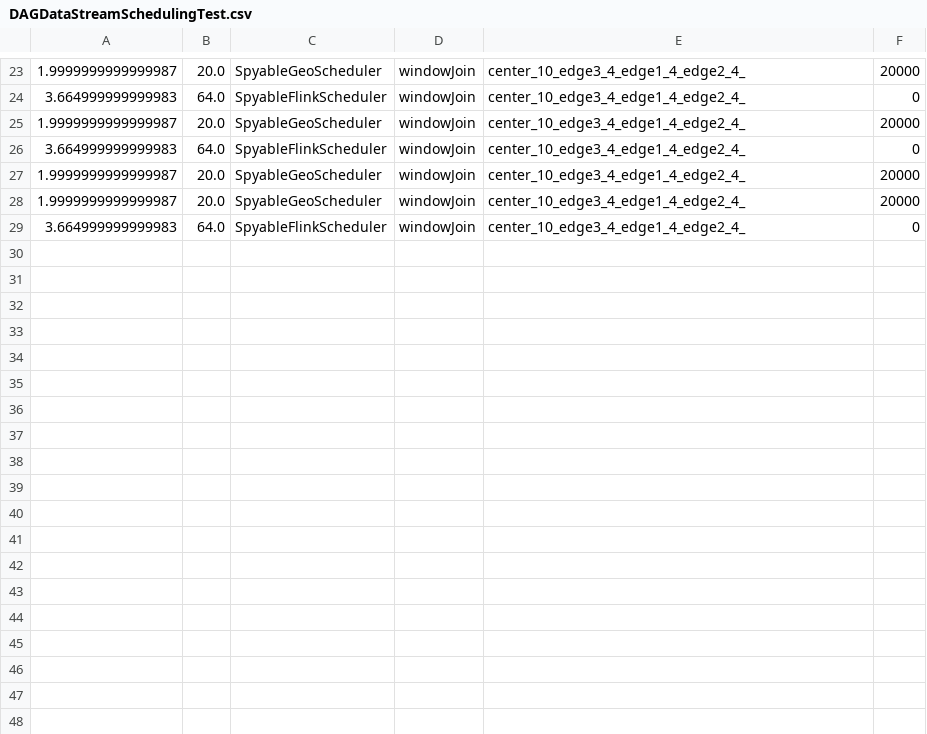
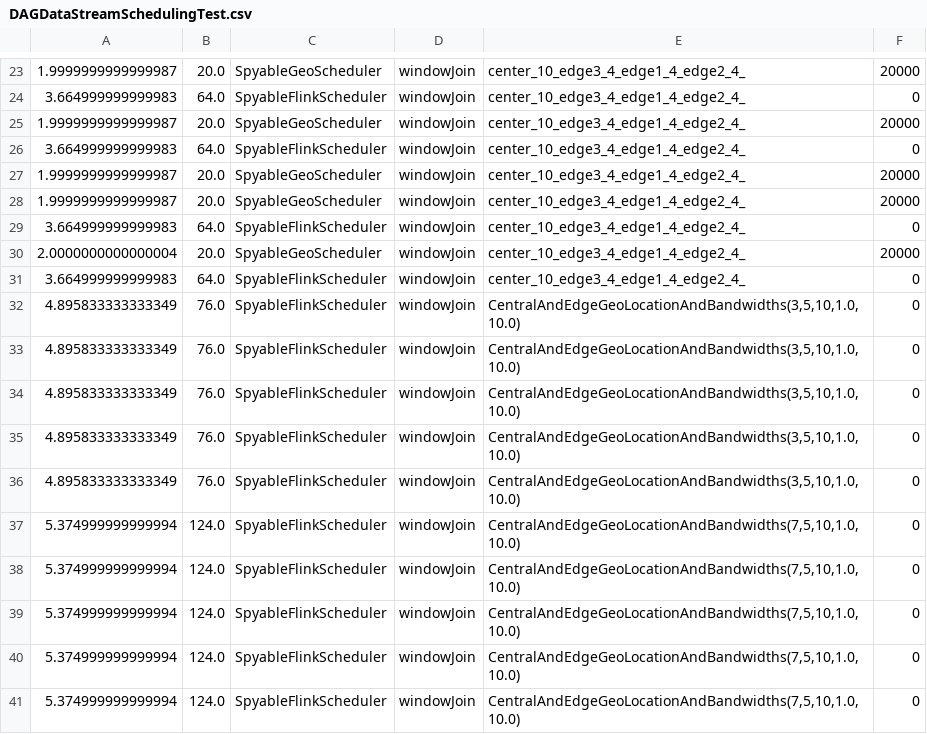
Before and after one commit to rabindrabarik/geo-flink, a CSV file: csv/DAGDataStreamSchedulingTest.csv, drawn as a sheet; only a part is shown, gaps mark what is left out.

```diff
--- a/csv/DAGDataStreamSchedulingTest.csv
+++ b/csv/DAGDataStreamSchedulingTest.csv
@@ -29 +29,13 @@
 3.664999999999983,64.0,SpyableFlinkScheduler,windowJoin,center_10_edge3_4_edge1_4_edge2_4_,0
+2.0000000000000004,20.0,SpyableGeoScheduler,windowJoin,center_10_edge3_4_edge1_4_edge2_4_,20000
+3.664999999999983,64.0,SpyableFlinkScheduler,windowJoin,center_10_edge3_4_edge1_4_edge2_4_,0
+4.895833333333349,76.0,SpyableFlinkScheduler,windowJoin,"CentralAndEdgeGeoLocationAndBandwidths(3,5,10,1.0,10.0)",0
+4.895833333333349,76.0,SpyableFlinkScheduler,windowJoin,"CentralAndEdgeGeoLocationAndBandwidths(3,5,10,1.0,10.0)",0
+4.895833333333349,76.0,SpyableFlinkScheduler,windowJoin,"CentralAndEdgeGeoLocationAndBandwidths(3,5,10,1.0,10.0)",0
+4.895833333333349,76.0,SpyableFlinkScheduler,windowJoin,"CentralAndEdgeGeoLocationAndBandwidths(3,5,10,1.0,10.0)",0
+4.895833333333349,76.0,SpyableFlinkScheduler,windowJoin,"CentralAndEdgeGeoLocationAndBandwidths(3,5,10,1.0,10.0)",0
+5.374999999999994,124.0,SpyableFlinkScheduler,windowJoin,"CentralAndEdgeGeoLocationAndBandwidths(7,5,10,1.0,10.0)",0
+5.374999999999994,124.0,SpyableFlinkScheduler,windowJoin,"CentralAndEdgeGeoLocationAndBandwidths(7,5,10,1.0,10.0)",0
+5.374999999999994,124.0,SpyableFlinkScheduler,windowJoin,"CentralAndEdgeGeoLocationAndBandwidths(7,5,10,1.0,10.0)",0
+5.374999999999994,124.0,SpyableFlinkScheduler,windowJoin,"CentralAndEdgeGeoLocationAndBandwidths(7,5,10,1.0,10.0)",0
+5.374999999999994,124.0,SpyableFlinkScheduler,windowJoin,"CentralAndEdgeGeoLocationAndBandwidths(7,5,10,1.0,10.0)",0
```
Also changed, not shown: 8 other files.
